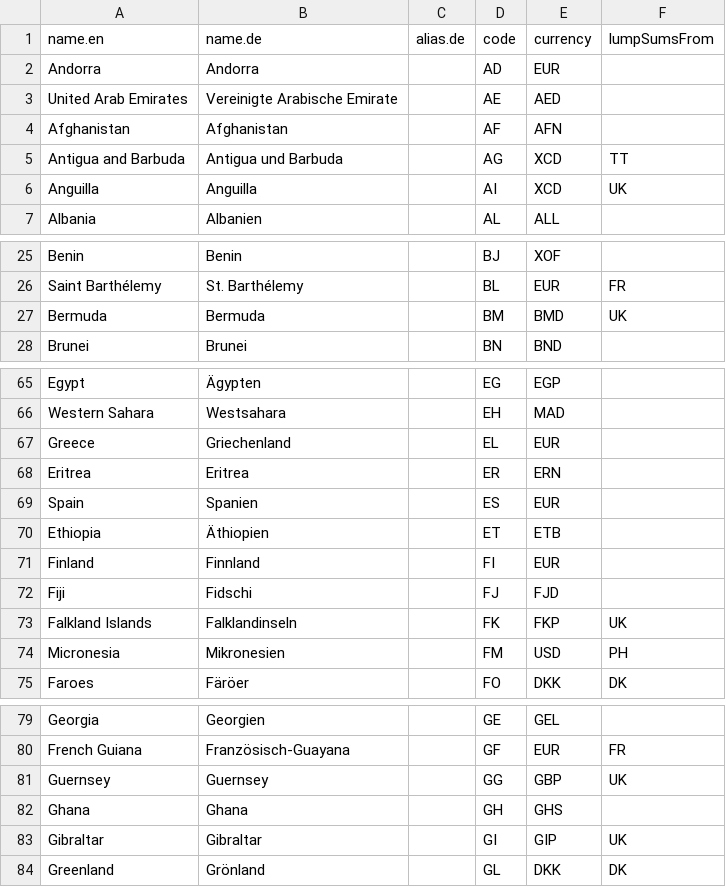
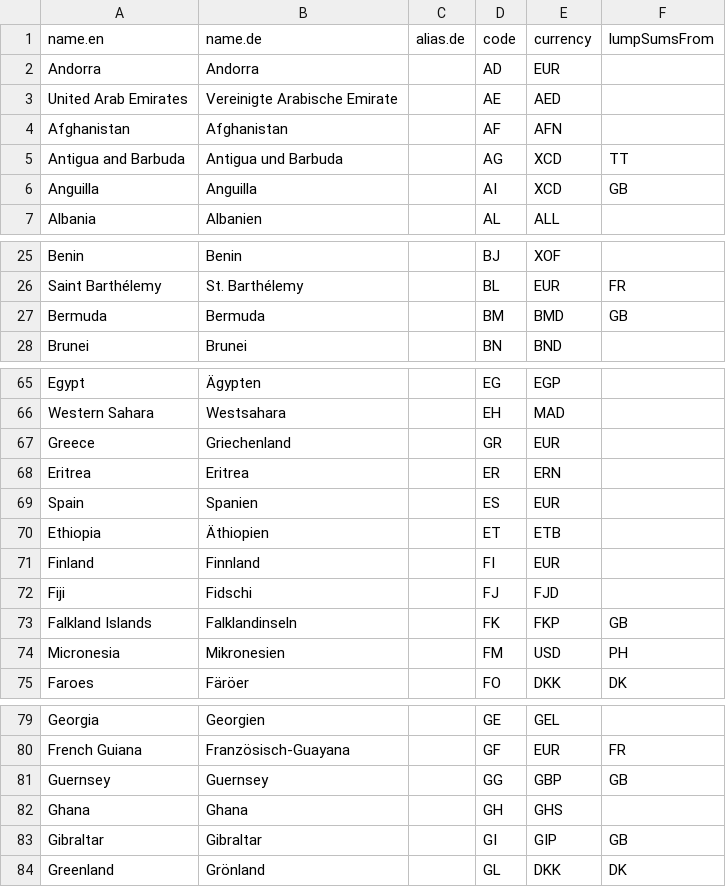
Before and after one commit to david-loe/abrechnung, a TSV file: backend/data/countries.tsv, drawn as a sheet; only a part is shown, gaps mark what is left out; the diff covers the shown part only.

Commit message:
Fix country code GR & GB

```diff
--- a/backend/data/countries.tsv
+++ b/backend/data/countries.tsv
@@ -5,3 +5,3 @@ Afghanistan	Afghanistan		AF	AFN
 Antigua and Barbuda	Antigua und Barbuda		AG	XCD	TT
-Anguilla	Anguilla		AI	XCD	UK
+Anguilla	Anguilla		AI	XCD	GB
 Albania	Albanien		AL	ALL	
@@ -26,3 +26,3 @@ Benin	Benin		BJ	XOF
 Saint Barthélemy	St. Barthélemy		BL	EUR	FR
-Bermuda	Bermuda		BM	BMD	UK
+Bermuda	Bermuda		BM	BMD	GB
 Brunei	Brunei		BN	BND	
@@ -66,3 +66,3 @@ Egypt	Ägypten		EG	EGP
 Western Sahara	Westsahara		EH	MAD	
-Greece	Griechenland		EL	EUR	
+Greece	Griechenland		GR	EUR	
 Eritrea	Eritrea		ER	ERN	
@@ -72,3 +72,3 @@ Finland	Finnland		FI	EUR
 Fiji	Fidschi		FJ	FJD	
-Falkland Islands	Falklandinseln		FK	FKP	UK
+Falkland Islands	Falklandinseln		FK	FKP	GB
 Micronesia	Mikronesien		FM	USD	PH
@@ -80,5 +80,5 @@ Georgia	Georgien		GE	GEL
 French Guiana	Französisch-Guayana		GF	EUR	FR
-Guernsey	Guernsey		GG	GBP	UK
+Guernsey	Guernsey		GG	GBP	GB
 Ghana	Ghana		GH	GHS	
-Gibraltar	Gibraltar		GI	GIP	UK
+Gibraltar	Gibraltar		GI	GIP	GB
 Greenland	Grönland		GL	DKK	DK
```
Also changed, not shown: 9 edited cells elsewhere in this file.
